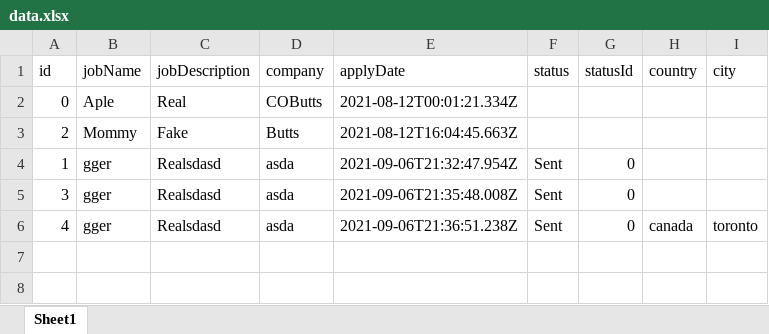
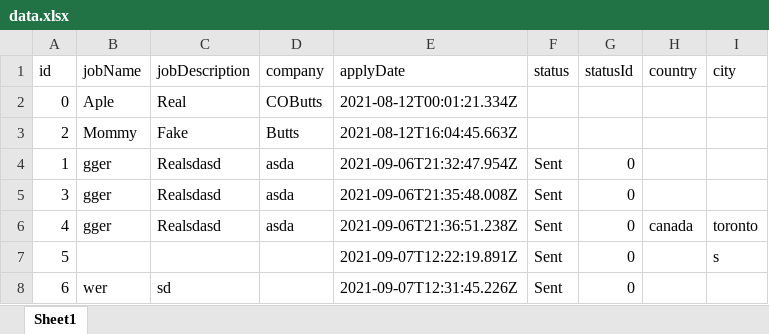
Before and after one commit to kneuroth/application-tracker, an Excel workbook: server/xlsx/data.xlsx, sheet Sheet1, drawn as a sheet; values as stored, in another font and other column widths than the file's, no borders; the diff names each change by its address in the sheet, - before the commit and + after, or states it on an @@ line.

```diff
--- a/server/xlsx/data.xlsx (sheet Sheet1)
+++ b/server/xlsx/data.xlsx (sheet Sheet1)
+row 7: 5 |  |  |  | 2021-09-07T12:22:19.891Z | Sent | 0 |  | s
+row 8: 6 | wer | sd |  | 2021-09-07T12:31:45.226Z | Sent | 0
```
Also changed, not shown: 3 other files.
